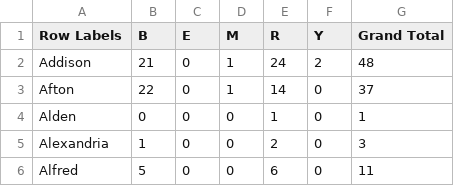
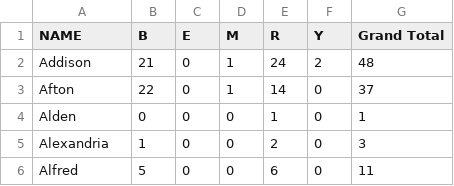
Before and after one commit to robenUW/finalproject575summer, a CSV file: data/BEARS_TAKEMETHOD.csv, drawn as a sheet; only a part is shown.

```diff
--- a/data/BEARS_TAKEMETHOD.csv
+++ b/data/BEARS_TAKEMETHOD.csv
@@ -1,2 +1,2 @@
-Row Labels,B,E,M,R,Y,Grand Total
+NAME,B,E,M,R,Y,Grand Total
 Addison,21,0,1,24,2,48
```
Also changed, not shown: data/DeerHarvest_1988_2023_male_female.csv, 2 other files.
